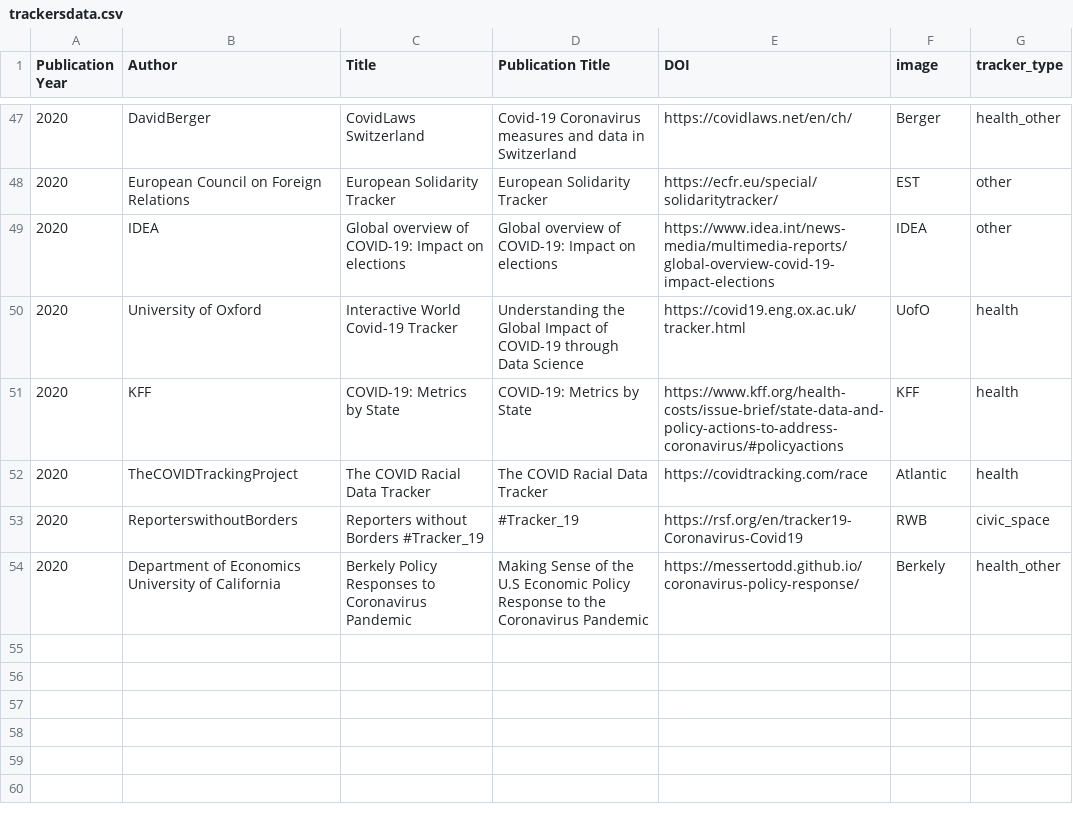
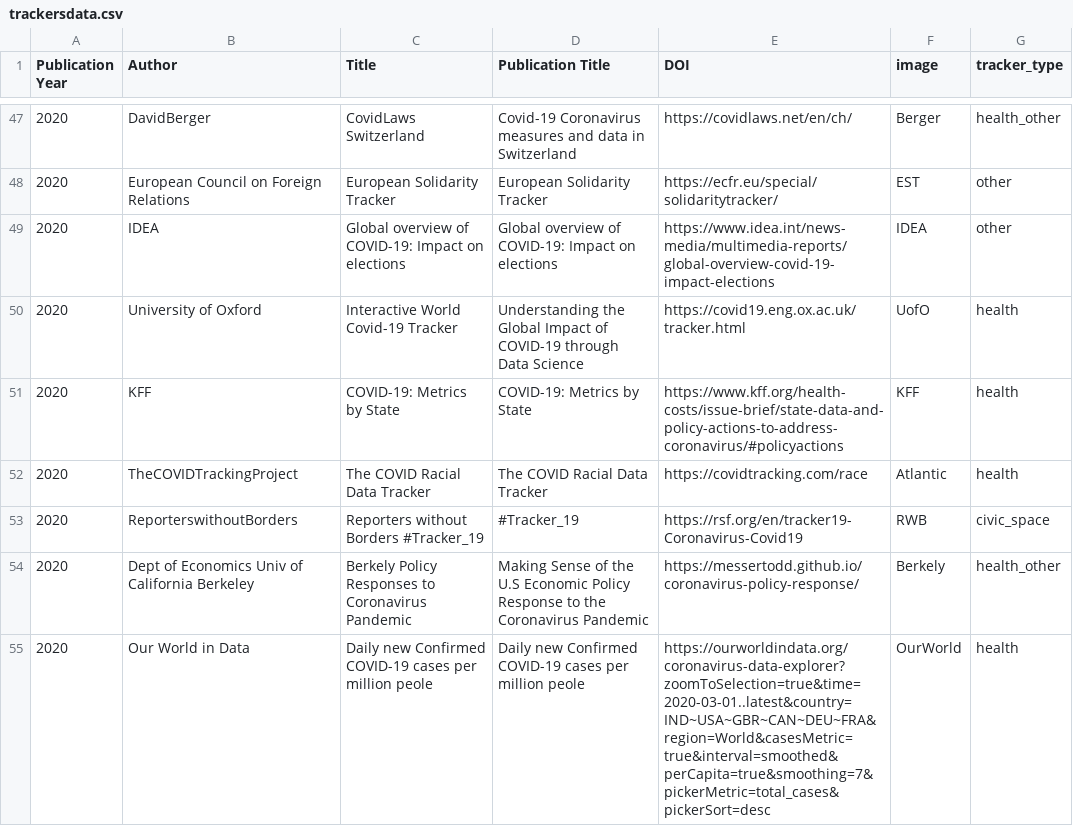
Before and after one commit to dbhatedin/CuratedTrackersLibrary, a CSV file: trackersdata.csv, drawn as a sheet; only a part is shown, gaps mark what is left out.

Commit message:
Update trackersdata.csv

```diff
--- a/trackersdata.csv
+++ b/trackersdata.csv
@@ -53,2 +53,3 @@ Publication Year,Author,Title,Publication Title,DOI,image,tracker_type
 2020,	ReporterswithoutBorders, Reporters without Borders #Tracker_19,	#Tracker_19,	https://rsf.org/en/tracker19-Coronavirus-Covid19,	RWB,	civic_space 			
-2020,	Department of Economics University of California, Berkely 	Policy Responses to Coronavirus Pandemic,	Making Sense of the U.S Economic Policy Response to the Coronavirus Pandemic, 	https://messertodd.github.io/coronavirus-policy-response/,	Berkely,	health_other 			
+2020,	Dept of Economics Univ of California Berkeley, Berkely Policy Responses to Coronavirus Pandemic,	Making Sense of the U.S Economic Policy Response to the Coronavirus Pandemic, 	https://messertodd.github.io/coronavirus-policy-response/,	Berkely,	health_other 			
+2020,	Our World in Data, 	Daily new Confirmed COVID-19 cases per million peole,	Daily new Confirmed COVID-19 cases per million peole, 	https://ourworldindata.org/coronavirus-data-explorer?zoomToSelection=true&time=2020-03-01..latest&country=IND~USA~GBR~CAN~DEU~FRA&region=World&casesMetric=true&interval=smoothed&perCapita=true&smoothing=7&pickerMetric=total_cases&pickerSort=desc,	OurWorld, 	health			
```
